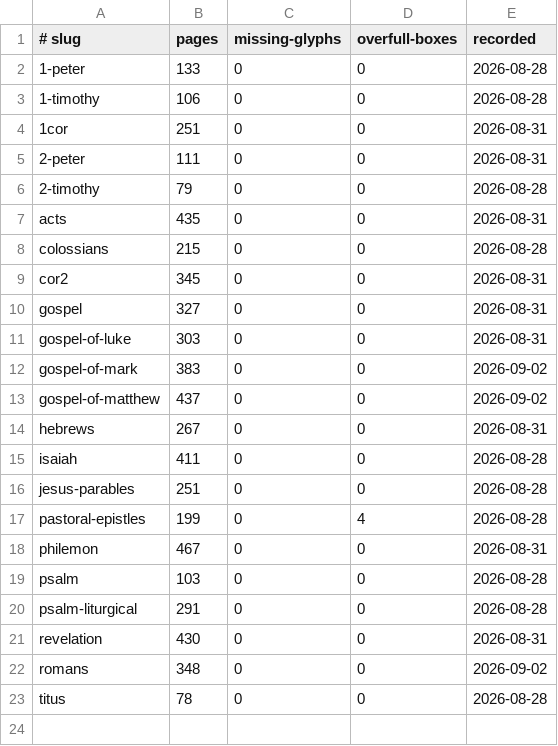
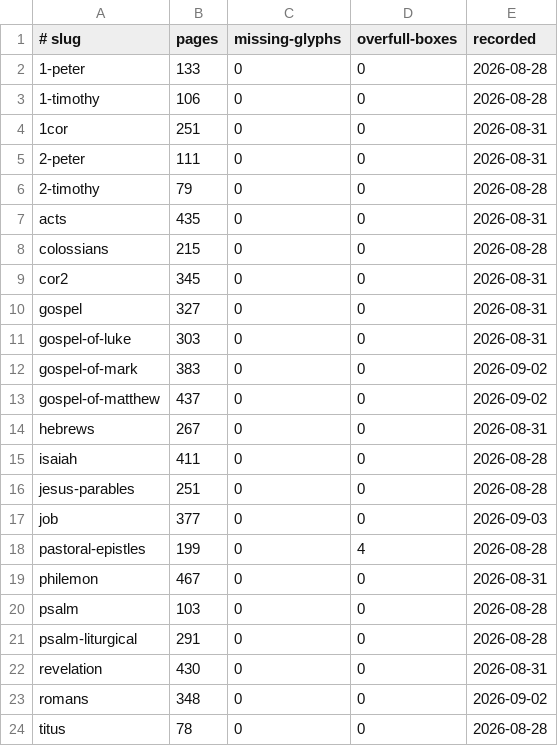
Before and after one commit to jimxzai/pubhub, a TSV file: .claude/skills/eat-bible/baselines.tsv, drawn as a sheet; the diff names each change by its address in the sheet, - before the commit and + after, or states it on an @@ line.

```diff
--- a/.claude/skills/eat-bible/baselines.tsv
+++ b/.claude/skills/eat-bible/baselines.tsv
+row 17: job | 377 | 0 | 0 | 2026-09-03
```
Also changed, not shown: 45 other files.
